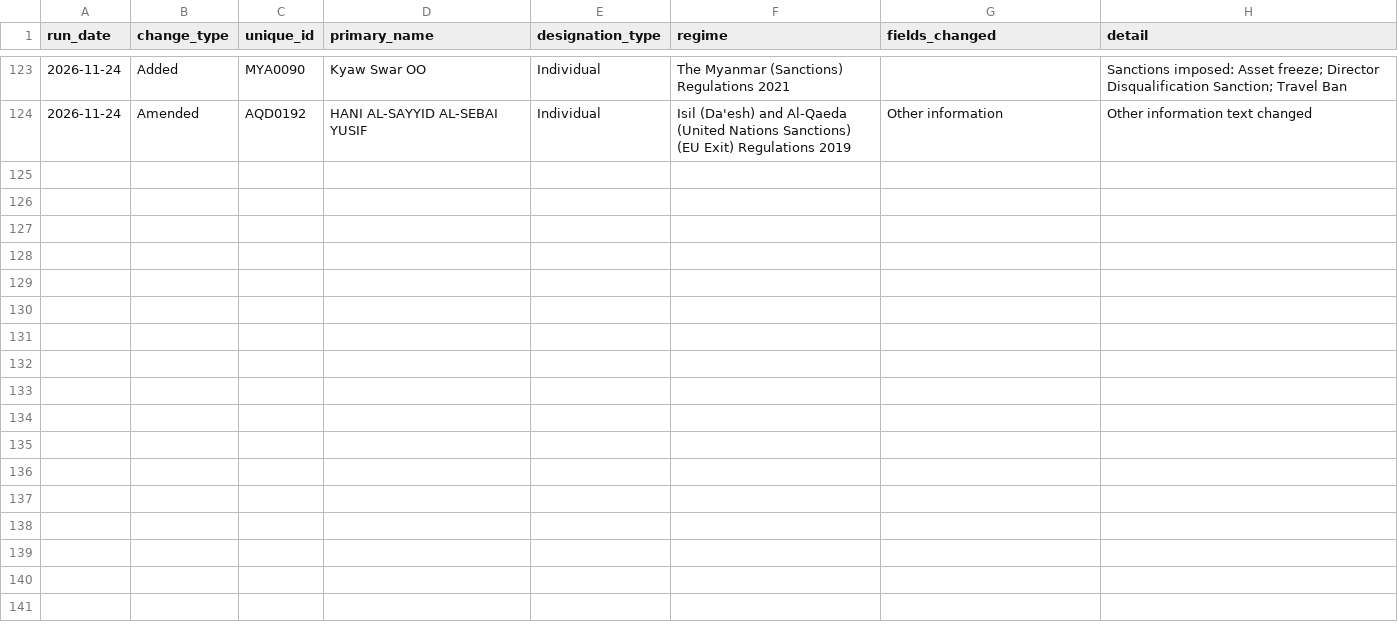
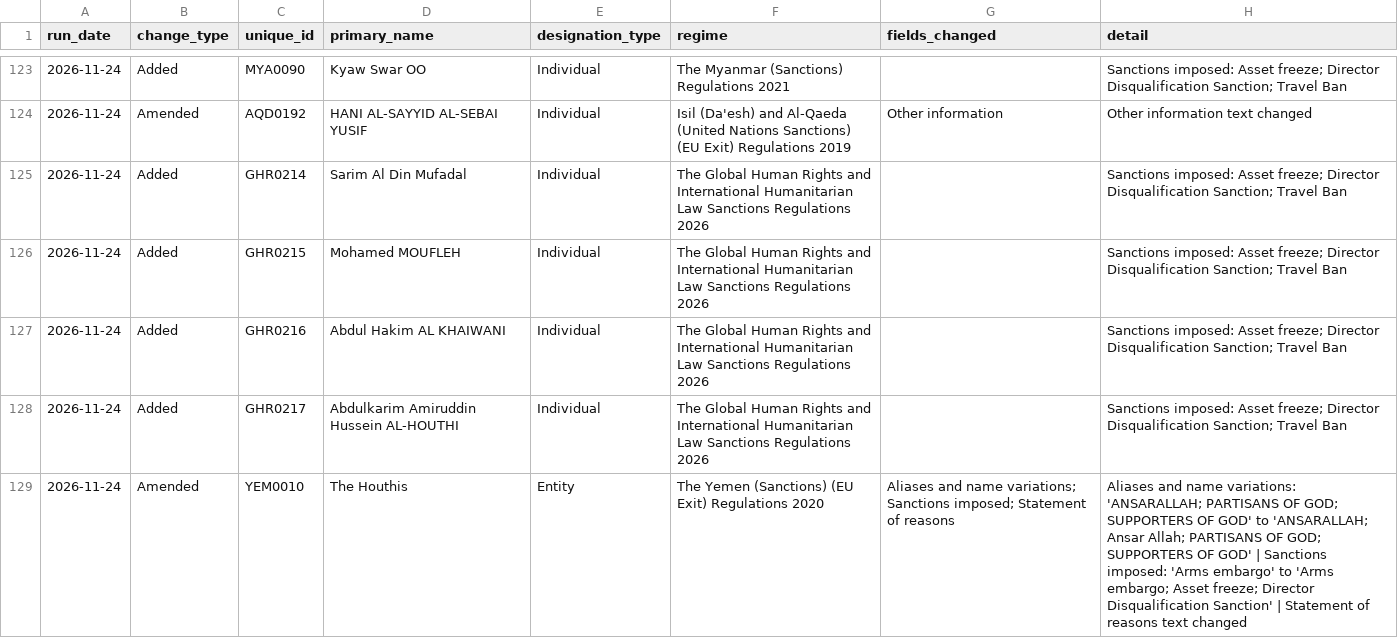
Before and after one commit to Srikanth-nallabilli/uk-sanctions-tracker, a CSV file: data/uk/changes.csv, drawn as a sheet; only a part is shown, gaps mark what is left out; the diff names each change by its address in the sheet, - before the commit and + after, or states it on an @@ line.

```diff
--- a/data/uk/changes.csv
+++ b/data/uk/changes.csv
+row 125: 2026-11-24 | Added | GHR0214 | Sarim Al Din Mufadal | Individual | The Global Human Rights and International Humanitarian Law Sanctions Regulations 2026 |  | Sanctions imposed: Asset freeze; Director Disqualification Sanction; Travel Ban
+row 126: 2026-11-24 | Added | GHR0215 | Mohamed MOUFLEH | Individual | The Global Human Rights and International Humanitarian Law Sanctions Regulations 2026 |  | Sanctions imposed: Asset freeze; Director Disqualification Sanction; Travel Ban
+row 127: 2026-11-24 | Added | GHR0216 | Abdul Hakim AL KHAIWANI | Individual | The Global Human Rights and International Humanitarian Law Sanctions Regulations 2026 |  | Sanctions imposed: Asset freeze; Director Disqualification Sanction; Travel Ban
+row 128: 2026-11-24 | Added | GHR0217 | Abdulkarim Amiruddin Hussein AL-HOUTHI | Individual | The Global Human Rights and International Humanitarian Law Sanctions Regulations 2026 |  | Sanctions imposed: Asset freeze; Director Disqualification Sanction; Travel Ban
+row 129: 2026-11-24 | Amended | YEM0010 | The Houthis | Entity | The Yemen (Sanctions) (EU Exit) Regulations 2020 | Aliases and name variations; Sanctions imposed; Statement of reasons | Aliases and name variations: 'ANSARALLAH; PARTISANS OF GOD; SUPPORTERS OF GOD' to 'ANSARALLAH; Ansar Allah; PARTISANS OF GOD; SUPPORTERS OF GOD' | Sanctions imposed: 'Arms embargo' to 'Arms embargo; Asset freeze; Director Disqualification Sanction' | Statement of reasons text changed
```
Also changed, not shown: data/uk/runs.csv, 3 other files.
